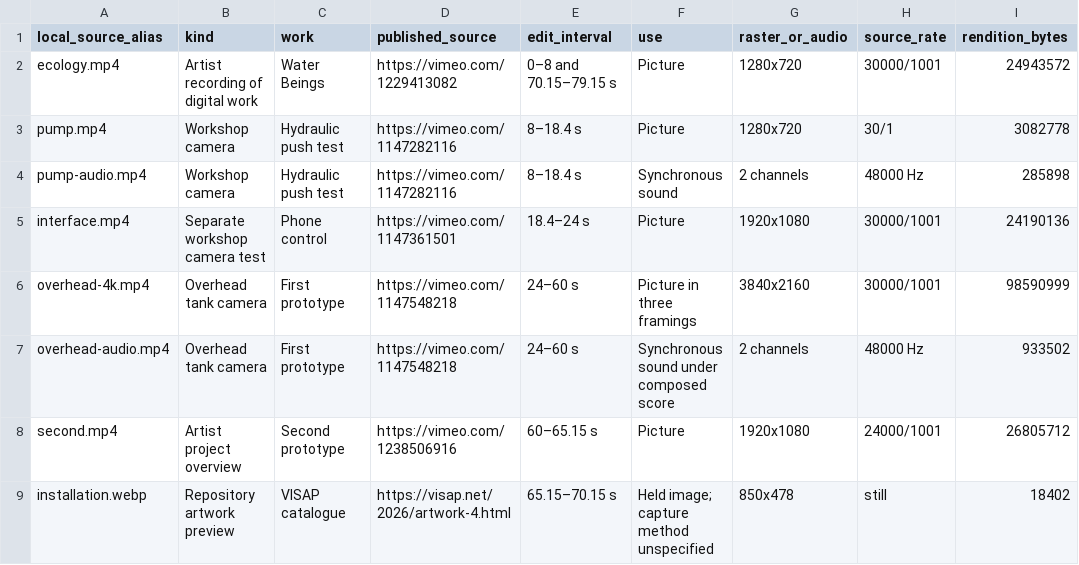
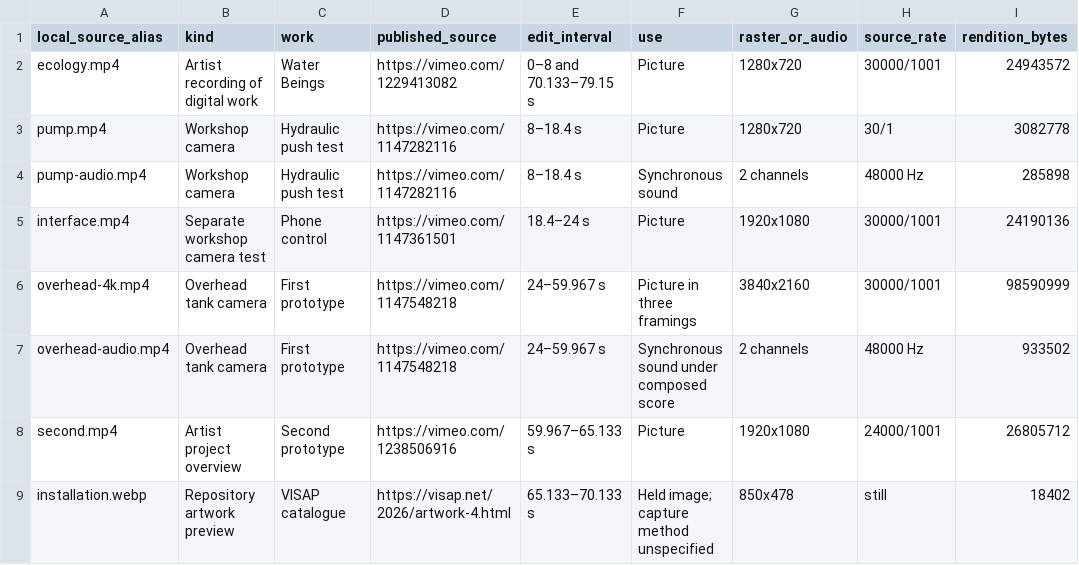
Before and after one commit to ruipwan/born-not-made, a CSV file: birth-in-water/studies/source-register.csv, drawn as a sheet; only a part is shown; the diff names each change by its address in the sheet, - before the commit and + after, or states it on an @@ line.

Commit message:
Register three source changes to picture frames and pack the offline gallery edition

```diff
--- a/birth-in-water/studies/source-register.csv
+++ b/birth-in-water/studies/source-register.csv
-E2 (edit_interval): 0–8 and 70.15–79.15 s
+E2 (edit_interval): 0–8 and 70.133–79.15 s
-E6:E7 (edit_interval): 24–60 s
+E6:E7 (edit_interval): 24–59.967 s
-E8 (edit_interval): 60–65.15 s
+E8 (edit_interval): 59.967–65.133 s
-E9 (edit_interval): 65.15–70.15 s
+E9 (edit_interval): 65.133–70.133 s
```
Also changed, not shown: birth-in-water/studies/projection-samples.csv, 15 other files.
